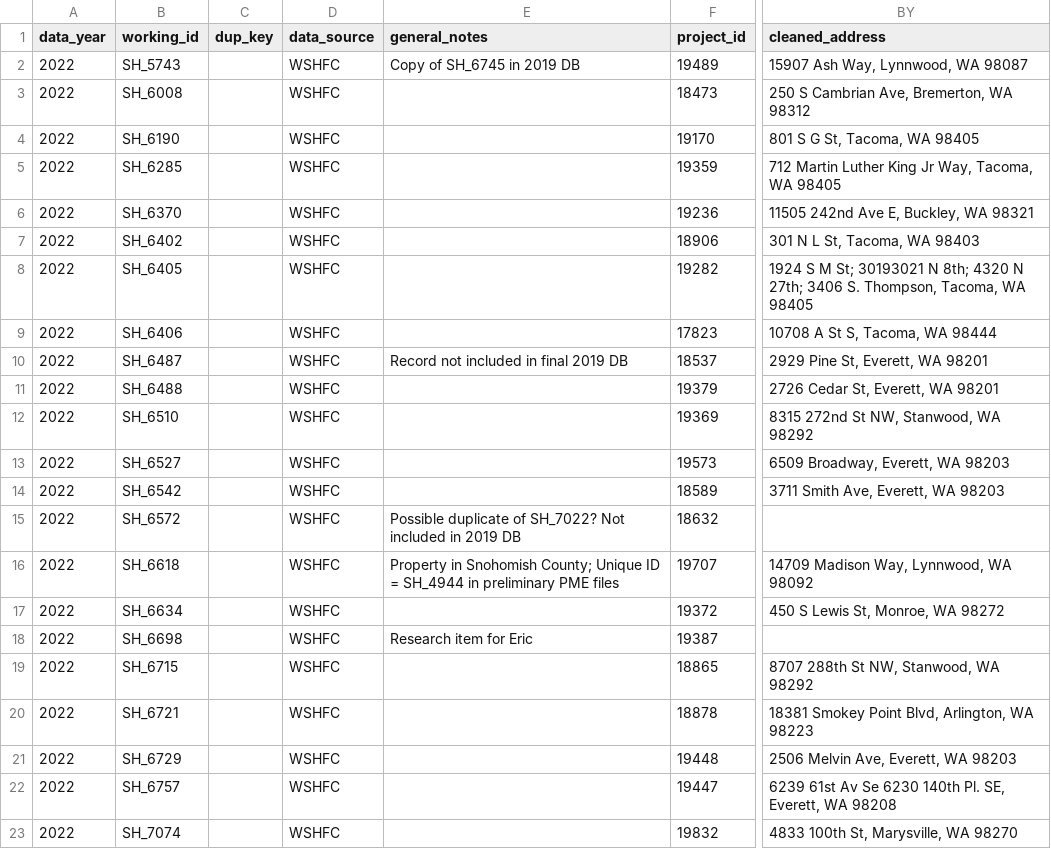
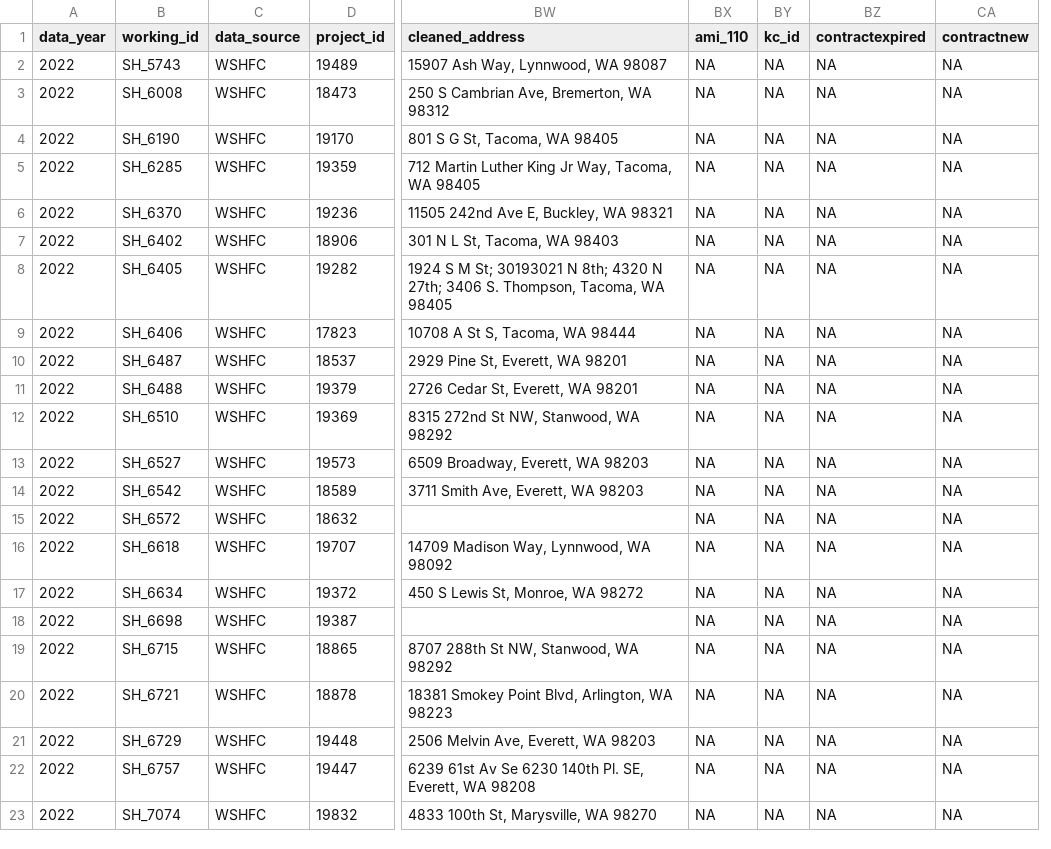
Before and after one commit to psrc/irhd, a CSV file: Export4review-wshfc.csv, drawn as a sheet; only a part is shown, gaps mark what is left out; removed rows and columns are numbered as before the commit, all else as after; the diff names each change by its address in the sheet, - before the commit and + after, or states it on an @@ line.

```diff
--- a/Export4review-wshfc.csv
+++ b/Export4review-wshfc.csv
-column C (dup_key), empty
-column E (general_notes), rows 2-18: Copy of SH_6745 in 2019 DB |  |  |  |  |  |  |  | Record not included in final 2019 DB |  |  |  |  | Possible duplicate of SH_7022? Not included in 2019 DB | Property in Snohomish County; Unique ID = SH_4944 in preliminary PME files |  | Research item for Eric
+column BX (ami_110), rows 2-23: all NA
+column BY (kc_id), rows 2-23: all NA
+column BZ (contractexpired), rows 2-23: all NA
+column CA (contractnew), rows 2-23: all NA
```
Also changed, not shown: 3 other files.
